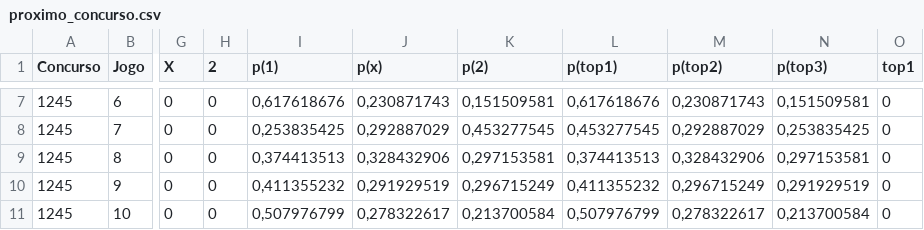
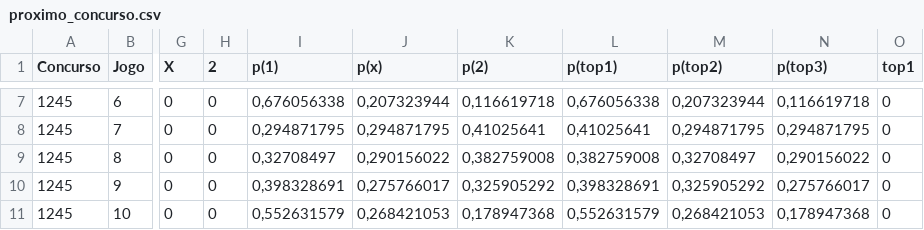
Before and after one commit to marcosvilhena87/loteca-ML-Default, a CSV file: data/proximo_concurso.csv, drawn as a sheet; only a part is shown, gaps mark what is left out; the diff covers the shown part only; the diff names each change by its address in the sheet, - before the commit and + after, or states it on an @@ line.

```diff
--- a/data/proximo_concurso.csv
+++ b/data/proximo_concurso.csv
-I7 (p(1)): 0,617618676
+I7 (p(1)): 0,676056338
-J7 (p(x)): 0,230871743
+J7 (p(x)): 0,207323944
-K7 (p(2)): 0,151509581
+K7 (p(2)): 0,116619718
-L7 (p(top1)): 0,617618676
+L7 (p(top1)): 0,676056338
-M7 (p(top2)): 0,230871743
+M7 (p(top2)): 0,207323944
-N7 (p(top3)): 0,151509581
+N7 (p(top3)): 0,116619718
-I8 (p(1)): 0,253835425
+I8 (p(1)): 0,294871795
-J8 (p(x)): 0,292887029
+J8 (p(x)): 0,294871795
-K8 (p(2)): 0,453277545
+K8 (p(2)): 0,41025641
-L8 (p(top1)): 0,453277545
+L8 (p(top1)): 0,41025641
-M8 (p(top2)): 0,292887029
+M8 (p(top2)): 0,294871795
-N8 (p(top3)): 0,253835425
+N8 (p(top3)): 0,294871795
-I9 (p(1)): 0,374413513
+I9 (p(1)): 0,32708497
-J9 (p(x)): 0,328432906
+J9 (p(x)): 0,290156022
-K9 (p(2)): 0,297153581
+K9 (p(2)): 0,382759008
-L9 (p(top1)): 0,374413513
+L9 (p(top1)): 0,382759008
-M9 (p(top2)): 0,328432906
+M9 (p(top2)): 0,32708497
-N9 (p(top3)): 0,297153581
+N9 (p(top3)): 0,290156022
-I10 (p(1)): 0,411355232
+I10 (p(1)): 0,398328691
-J10 (p(x)): 0,291929519
+J10 (p(x)): 0,275766017
-K10 (p(2)): 0,296715249
+K10 (p(2)): 0,325905292
-L10 (p(top1)): 0,411355232
+L10 (p(top1)): 0,398328691
-M10 (p(top2)): 0,296715249
+M10 (p(top2)): 0,325905292
-N10 (p(top3)): 0,291929519
+N10 (p(top3)): 0,275766017
-I11 (p(1)): 0,507976799
+I11 (p(1)): 0,552631579
-J11 (p(x)): 0,278322617
+J11 (p(x)): 0,268421053
-K11 (p(2)): 0,213700584
+K11 (p(2)): 0,178947368
-L11 (p(top1)): 0,507976799
+L11 (p(top1)): 0,552631579
-M11 (p(top2)): 0,278322617
+M11 (p(top2)): 0,268421053
-N11 (p(top3)): 0,213700584
+N11 (p(top3)): 0,178947368
```
Also changed, not shown: 54 edited cells elsewhere in this file, data/concursos_anteriores.csv.
